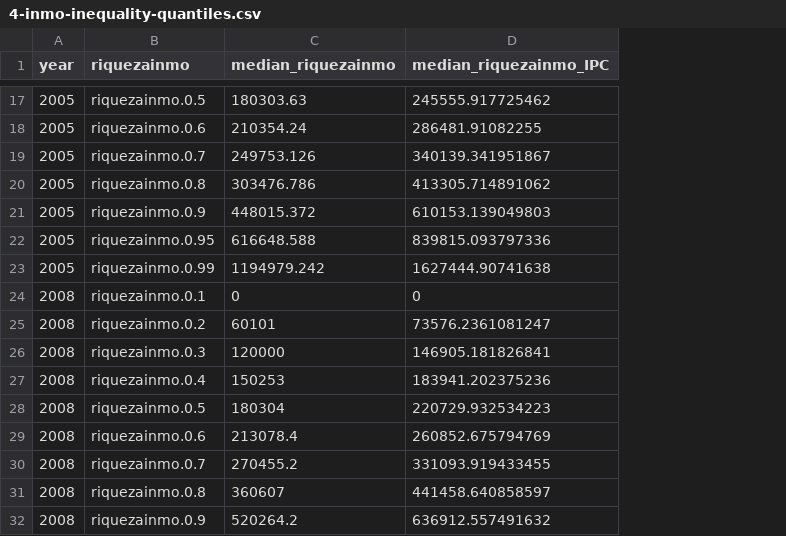
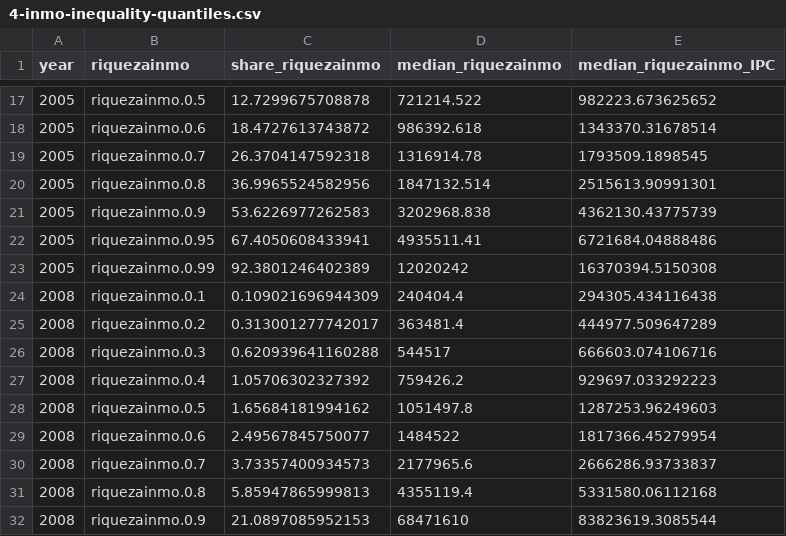
Before and after one commit to maiktreya/EFFmicrodata, a CSV file: out/informeMICO/IPC_2022/4-inmo-inequality-quantiles.csv, drawn as a sheet; only a part is shown, gaps mark what is left out; addresses are those after the commit; the diff covers the shown part only; the diff names each change by its address in the sheet, - before the commit and + after, or states it on an @@ line.

```diff
--- a/out/informeMICO/IPC_2022/4-inmo-inequality-quantiles.csv
+++ b/out/informeMICO/IPC_2022/4-inmo-inequality-quantiles.csv
+column C (share_riquezainmo), rows 17-32: 12.7299675708878 | 18.4727613743872 | 26.3704147592318 | 36.9965524582956 | 53.6226977262583 | 67.4050608433941 | 92.3801246402389 | 0.109021696944309 | 0.313001277742017 | 0.620939641160288 | 1.05706302327392 | 1.65684181994162 | 2.49567845750077 | 3.73357400934573 | 5.85947865999813 | 21.0897085952153
-D17 (median_riquezainmo): 180303.63
+D17 (median_riquezainmo): 721214.522
-E17 (median_riquezainmo_IPC): 245555.917725462
+E17 (median_riquezainmo_IPC): 982223.673625652
-D18 (median_riquezainmo): 210354.24
+D18 (median_riquezainmo): 986392.618
-E18 (median_riquezainmo_IPC): 286481.91082255
+E18 (median_riquezainmo_IPC): 1343370.31678514
-D19 (median_riquezainmo): 249753.126
+D19 (median_riquezainmo): 1316914.78
-E19 (median_riquezainmo_IPC): 340139.341951867
+E19 (median_riquezainmo_IPC): 1793509.1898545
-D20 (median_riquezainmo): 303476.786
+D20 (median_riquezainmo): 1847132.514
-E20 (median_riquezainmo_IPC): 413305.714891062
+E20 (median_riquezainmo_IPC): 2515613.90991301
-D21 (median_riquezainmo): 448015.372
+D21 (median_riquezainmo): 3202968.838
-E21 (median_riquezainmo_IPC): 610153.139049803
+E21 (median_riquezainmo_IPC): 4362130.43775739
-D22 (median_riquezainmo): 616648.588
+D22 (median_riquezainmo): 4935511.41
-E22 (median_riquezainmo_IPC): 839815.093797336
+E22 (median_riquezainmo_IPC): 6721684.04888486
-D23 (median_riquezainmo): 1194979.242
+D23 (median_riquezainmo): 12020242
-E23 (median_riquezainmo_IPC): 1627444.90741638
+E23 (median_riquezainmo_IPC): 16370394.5150308
-D24 (median_riquezainmo): 0
+D24 (median_riquezainmo): 240404.4
-E24 (median_riquezainmo_IPC): 0
+E24 (median_riquezainmo_IPC): 294305.434116438
-D25 (median_riquezainmo): 60101
+D25 (median_riquezainmo): 363481.4
-E25 (median_riquezainmo_IPC): 73576.2361081247
+E25 (median_riquezainmo_IPC): 444977.509647289
-D26 (median_riquezainmo): 120000
+D26 (median_riquezainmo): 544517
-E26 (median_riquezainmo_IPC): 146905.181826841
+E26 (median_riquezainmo_IPC): 666603.074106716
-D27 (median_riquezainmo): 150253
+D27 (median_riquezainmo): 759426.2
-E27 (median_riquezainmo_IPC): 183941.202375236
+E27 (median_riquezainmo_IPC): 929697.033292223
-D28 (median_riquezainmo): 180304
+D28 (median_riquezainmo): 1051497.8
-E28 (median_riquezainmo_IPC): 220729.932534223
+E28 (median_riquezainmo_IPC): 1287253.96249603
-D29 (median_riquezainmo): 213078.4
+D29 (median_riquezainmo): 1484522
-E29 (median_riquezainmo_IPC): 260852.675794769
+E29 (median_riquezainmo_IPC): 1817366.45279954
-D30 (median_riquezainmo): 270455.2
+D30 (median_riquezainmo): 2177965.6
-E30 (median_riquezainmo_IPC): 331093.919433455
+E30 (median_riquezainmo_IPC): 2666286.93733837
-D31 (median_riquezainmo): 360607
+D31 (median_riquezainmo): 4355119.4
-E31 (median_riquezainmo_IPC): 441458.640858597
+E31 (median_riquezainmo_IPC): 5331580.06112168
-D32 (median_riquezainmo): 520264.2
+D32 (median_riquezainmo): 68471610
-E32 (median_riquezainmo_IPC): 636912.557491632
+E32 (median_riquezainmo_IPC): 83823619.3085544
```
Also changed, not shown: 144 edited cells elsewhere in this file, out/informeMICO/4-inmo-inequality-quantiles.csv, out/informeMICO/IPC_2022/1-inequality-tenancy.csv, 6 other files.
